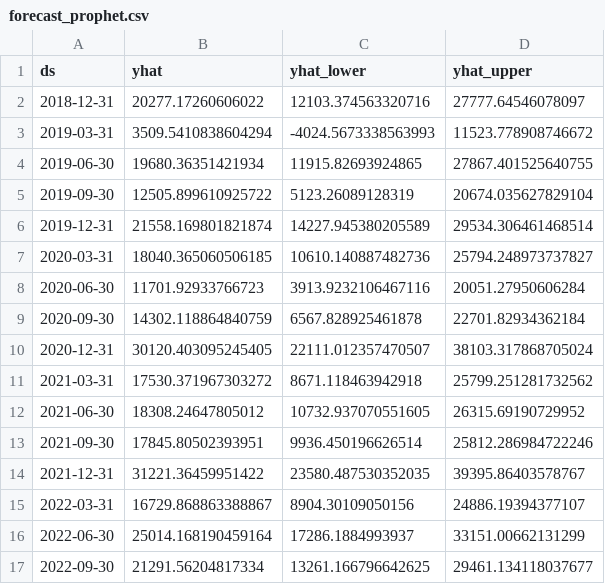
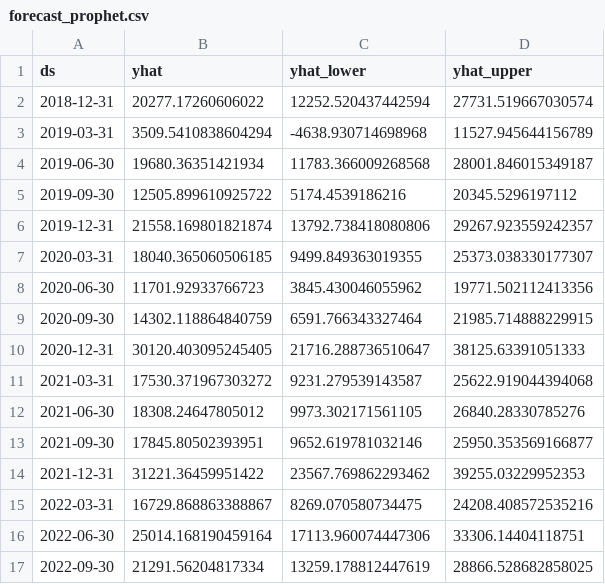
Before and after one commit to Theodore0502/Quarterly_Profit_Forecast, a CSV file: out/forecast_prophet.csv, drawn as a sheet; only a part is shown; the diff covers the shown part only.

Commit message:
Update project: clean folder, add Prophet forecast & Power BI integration

```diff
--- a/out/forecast_prophet.csv
+++ b/out/forecast_prophet.csv
@@ -1,17 +1,17 @@
 ds,yhat,yhat_lower,yhat_upper
-2018-12-31,20277.17260606022,12103.374563320716,27777.64546078097
-2019-03-31,3509.5410838604294,-4024.5673338563993,11523.778908746672
-2019-06-30,19680.36351421934,11915.82693924865,27867.401525640755
-2019-09-30,12505.899610925722,5123.26089128319,20674.035627829104
-2019-12-31,21558.169801821874,14227.945380205589,29534.306461468514
-2020-03-31,18040.365060506185,10610.140887482736,25794.248973737827
-2020-06-30,11701.92933766723,3913.9232106467116,20051.27950606284
-2020-09-30,14302.118864840759,6567.828925461878,22701.82934362184
-2020-12-31,30120.403095245405,22111.012357470507,38103.317868705024
-2021-03-31,17530.371967303272,8671.118463942918,25799.251281732562
-2021-06-30,18308.24647805012,10732.937070551605,26315.69190729952
-2021-09-30,17845.80502393951,9936.450196626514,25812.286984722246
-2021-12-31,31221.36459951422,23580.487530352035,39395.86403578767
-2022-03-31,16729.868863388867,8904.30109050156,24886.19394377107
-2022-06-30,25014.168190459164,17286.1884993937,33151.00662131299
-2022-09-30,21291.56204817334,13261.166796642625,29461.134118037677
+2018-12-31,20277.17260606022,12252.520437442594,27731.519667030574
+2019-03-31,3509.5410838604294,-4638.930714698968,11527.945644156789
+2019-06-30,19680.36351421934,11783.366009268568,28001.846015349187
+2019-09-30,12505.899610925722,5174.4539186216,20345.5296197112
+2019-12-31,21558.169801821874,13792.738418080806,29267.923559242357
+2020-03-31,18040.365060506185,9499.849363019355,25373.038330177307
+2020-06-30,11701.92933766723,3845.430046055962,19771.502112413356
+2020-09-30,14302.118864840759,6591.766343327464,21985.714888229915
+2020-12-31,30120.403095245405,21716.288736510647,38125.63391051333
+2021-03-31,17530.371967303272,9231.279539143587,25622.919044394068
+2021-06-30,18308.24647805012,9973.302171561105,26840.28330785276
+2021-09-30,17845.80502393951,9652.619781032146,25950.353569166877
+2021-12-31,31221.36459951422,23567.769862293462,39255.03229952353
+2022-03-31,16729.868863388867,8269.070580734475,24208.408572535216
+2022-06-30,25014.168190459164,17113.960074447306,33306.14404118751
+2022-09-30,21291.56204817334,13259.178812447619,28866.528682858025
```
Also changed, not shown: 16 edited cells elsewhere in this file, 6 other files.
